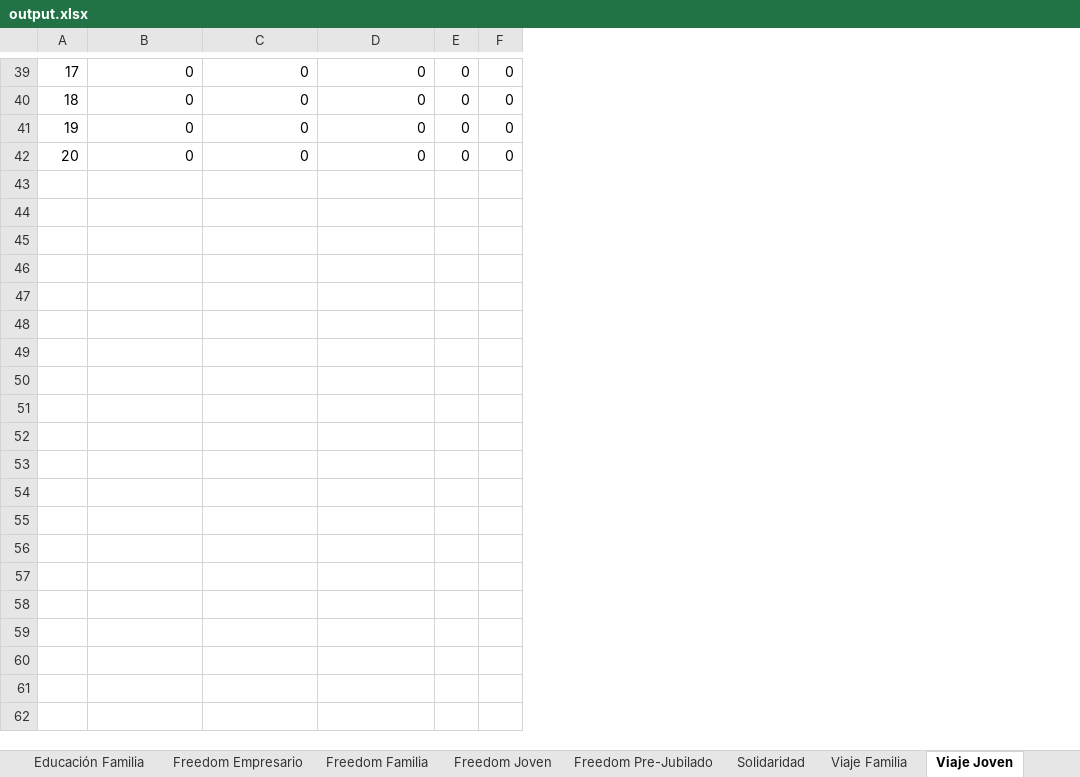
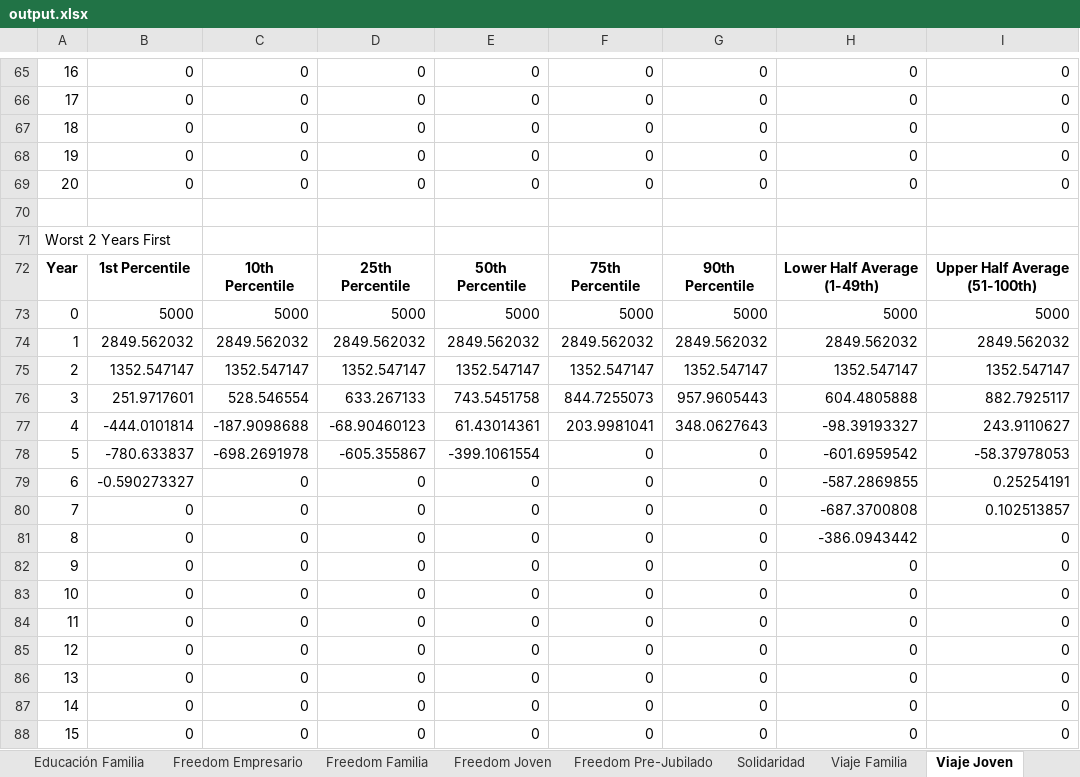
Before and after one commit to mishakura/quant, an Excel workbook: montecarlo/output.xlsx, sheet Viaje Joven, drawn as a sheet; only a part is shown, gaps mark what is left out; values as stored, in another font and other column widths than the file's, no borders; removed rows and columns are numbered as before the commit, all else as after; the diff covers the shown part only; the diff names each change by its address in the sheet, - before the commit and + after, or states it on an @@ line.

```diff
--- a/montecarlo/output.xlsx (sheet Viaje Joven)
+++ b/montecarlo/output.xlsx (sheet Viaje Joven)
-column E, rows 39-42: all 0
-column F, rows 39-42: all 0
+column E, rows 65-68: all 0
+column F, rows 65-68: all 0
+column G, rows 65-68: all 0
+column H, rows 65-68: all 0
+column I, rows 65-68: all 0
@@ column A renumbered between rows 15 and 68 @@
+row 69: 20 | 0 | 0 | 0 | 0 | 0 | 0 | 0 | 0
+row 70: (empty)
+row 71: Worst 2 Years First
+row 72: Year | 1st Percentile | 10th Percentile | 25th Percentile | 50th Percentile | 75th Percentile | 90th Percentile | Lower Half Average (1-49th) | Upper Half Average (51-100th)
+row 73: 0 | 5000 | 5000 | 5000 | 5000 | 5000 | 5000 | 5000 | 5000
+row 74: 1 | 2849.562032 | 2849.562032 | 2849.562032 | 2849.562032 | 2849.562032 | 2849.562032 | 2849.562032 | 2849.562032
+row 75: 2 | 1352.547147 | 1352.547147 | 1352.547147 | 1352.547147 | 1352.547147 | 1352.547147 | 1352.547147 | 1352.547147
+row 76: 3 | 251.9717601 | 528.546554 | 633.267133 | 743.5451758 | 844.7255073 | 957.9605443 | 604.4805888 | 882.7925117
+row 77: 4 | -444.0101814 | -187.9098688 | -68.90460123 | 61.43014361 | 203.9981041 | 348.0627643 | -98.39193327 | 243.9110627
+row 78: 5 | -780.633837 | -698.2691978 | -605.355867 | -399.1061554 | 0 | 0 | -601.6959542 | -58.37978053
+row 79: 6 | -0.590273327 | 0 | 0 | 0 | 0 | 0 | -587.2869855 | 0.25254191
+row 80: 7 | 0 | 0 | 0 | 0 | 0 | 0 | -687.3700808 | 0.102513857
+row 81: 8 | 0 | 0 | 0 | 0 | 0 | 0 | -386.0943442 | 0
+row 82: 9 | 0 | 0 | 0 | 0 | 0 | 0 | 0 | 0
+row 83: 10 | 0 | 0 | 0 | 0 | 0 | 0 | 0 | 0
+row 84: 11 | 0 | 0 | 0 | 0 | 0 | 0 | 0 | 0
+row 85: 12 | 0 | 0 | 0 | 0 | 0 | 0 | 0 | 0
+row 86: 13 | 0 | 0 | 0 | 0 | 0 | 0 | 0 | 0
+row 87: 14 | 0 | 0 | 0 | 0 | 0 | 0 | 0 | 0
+row 88: 15 | 0 | 0 | 0 | 0 | 0 | 0 | 0 | 0
```
Also changed, not shown: 110 added rows, 7 removed rows and 12 edited cells elsewhere in this sheet, sheet Freedom Familia, sheet Freedom Joven, sheet Solidaridad, sheet Freedom Empresario, sheet Viaje Familia, sheet Casa Joven, 6 more sheets, montecarlo/products/Auto Joven.xlsx, montecarlo/products/Educación Familia.xlsx, 5 other files.
